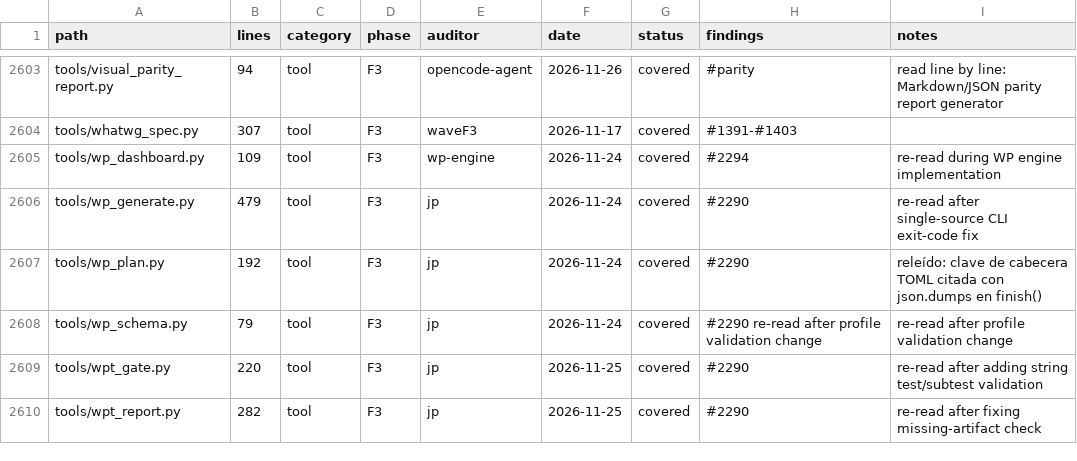
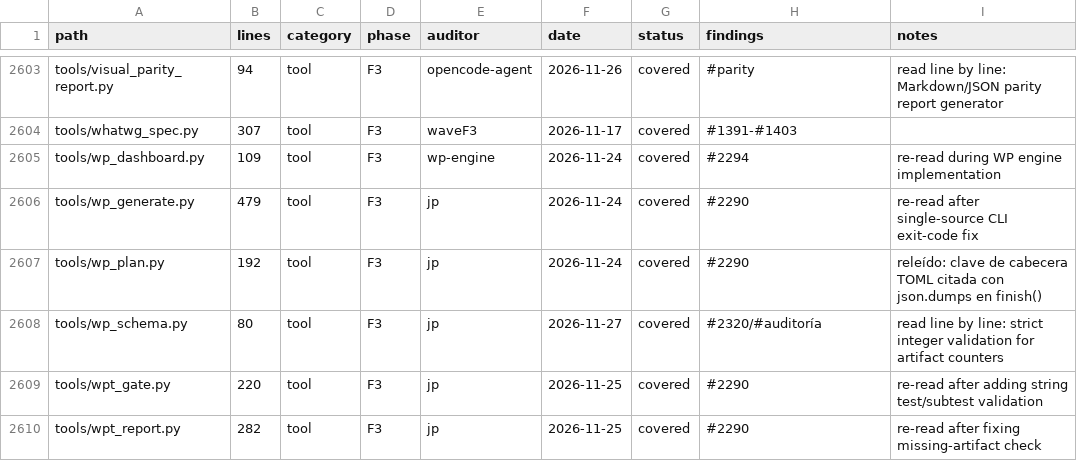
Before and after one commit to juanpimg/Megi, a TSV file: docs/audit/coverage.tsv, drawn as a sheet; only a part is shown, gaps mark what is left out; the diff covers the shown part only.

Commit message:
fix(tools): reject boolean counts in engine artifact validators
Strict type(value) is int checks replace int() coercion and isinstance() so booleans and strings are reported as readable problems instead of false-green gates or TypeError tracebacks. TDD regression tests added first; ledger rows re-read and refreshed.

Signed-off-by: lolmg445 <251754279+lolmg445@users.noreply.github.com>

```diff
--- a/docs/audit/coverage.tsv
+++ b/docs/audit/coverage.tsv
@@ -2607,3 +2607,3 @@ tools/wp_generate.py	479	tool	F3	jp	2026-11-24	covered	#2290	re-read after singl
 tools/wp_plan.py	192	tool	F3	jp	2026-11-24	covered	#2290	releído: clave de cabecera TOML citada con json.dumps en finish()
-tools/wp_schema.py	79	tool	F3	jp	2026-11-24	covered	#2290 re-read after profile validation change	re-read after profile validation change
+tools/wp_schema.py	80	tool	F3	jp	2026-11-27	covered	#2320/#auditoría	read line by line: strict integer validation for artifact counters
 tools/wpt_gate.py	220	tool	F3	jp	2026-11-25	covered	#2290	re-read after adding string test/subtest validation
```
Also changed, not shown: 24 edited cells elsewhere in this file, 6 other files.
